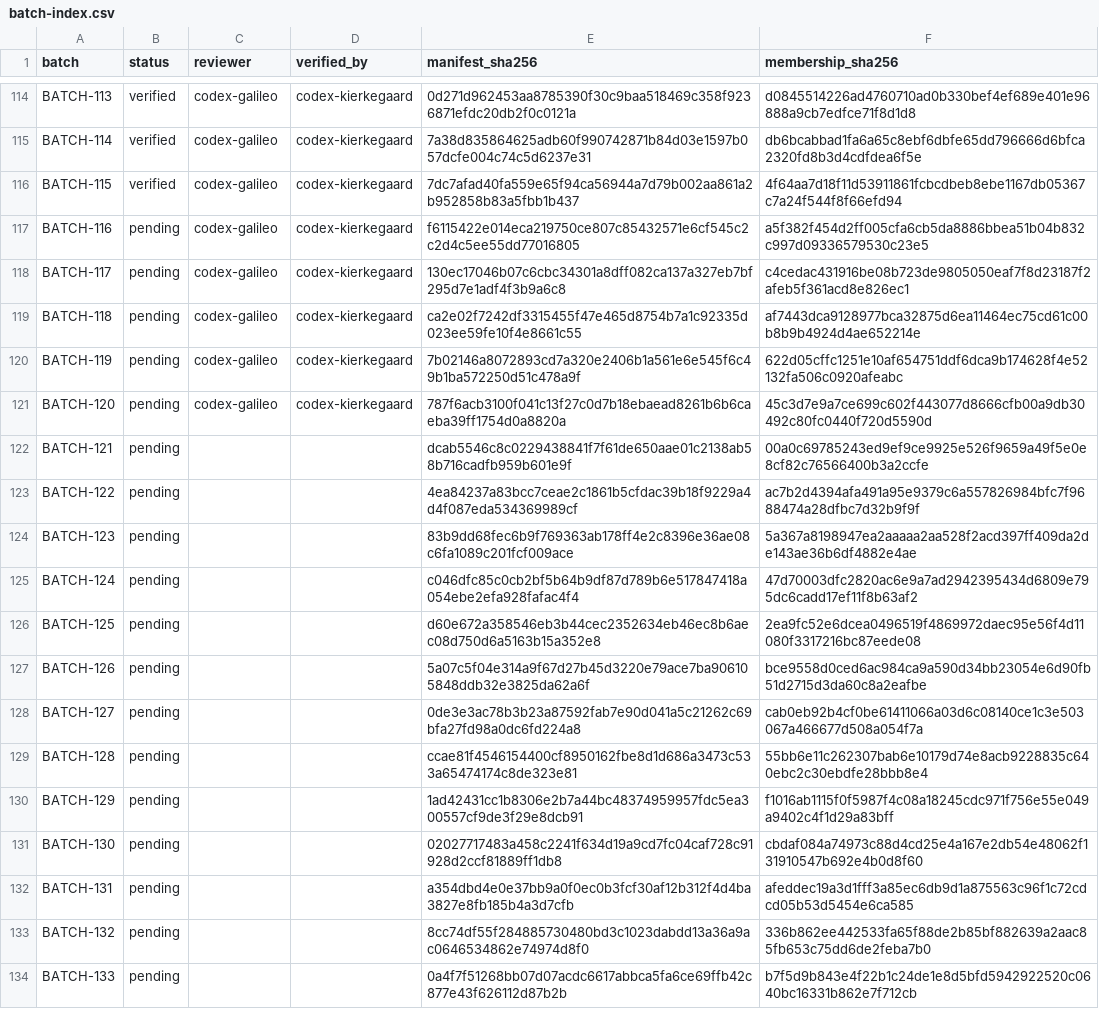
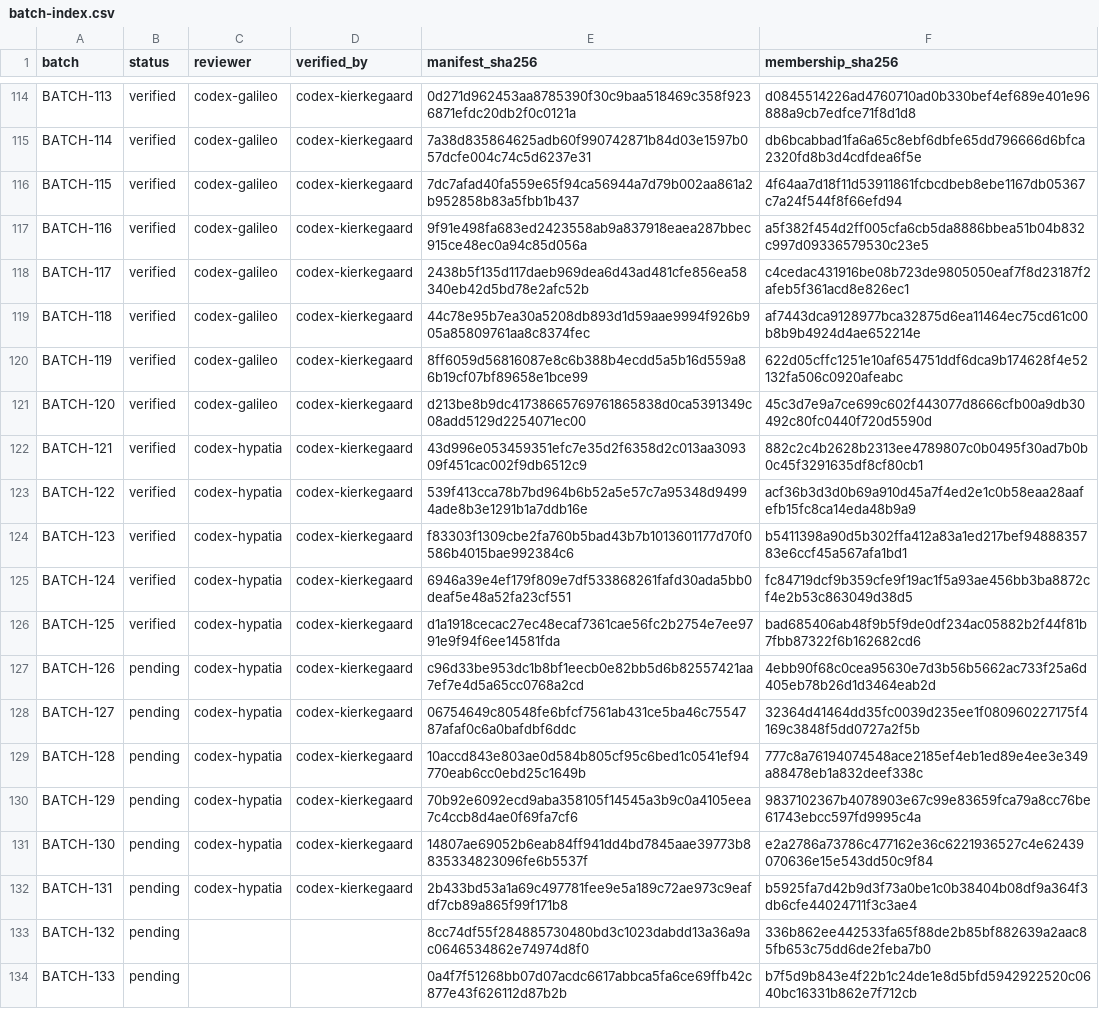
Before and after one commit to Chris-Lehnen-ICT-CONSULTING/Definitie-app-zakelijk, a CSV file: docs/reviews/2026-08-07-line-by-line/scope/batch-index.csv, drawn as a sheet; only a part is shown, gaps mark what is left out; the diff names each change by its address in the sheet, - before the commit and + after, or states it on an @@ line.

```diff
--- a/docs/reviews/2026-08-07-line-by-line/scope/batch-index.csv
+++ b/docs/reviews/2026-08-07-line-by-line/scope/batch-index.csv
-B117:B126 (status): pending
+B117:B126 (status): verified
-E117 (manifest_sha256): f6115422e014eca219750ce807c85432571e6cf545c2c2d4c5ee55dd77016805
+E117 (manifest_sha256): 9f91e498fa683ed2423558ab9a837918eaea287bbec915ce48ec0a94c85d056a
-E118 (manifest_sha256): 130ec17046b07c6cbc34301a8dff082ca137a327eb7bf295d7e1adf4f3b9a6c8
+E118 (manifest_sha256): 2438b5f135d117daeb969dea6d43ad481cfe856ea58340eb42d5bd78e2afc52b
-E119 (manifest_sha256): ca2e02f7242df3315455f47e465d8754b7a1c92335d023ee59fe10f4e8661c55
+E119 (manifest_sha256): 44c78e95b7ea30a5208db893d1d59aae9994f926b905a85809761aa8c8374fec
-E120 (manifest_sha256): 7b02146a8072893cd7a320e2406b1a561e6e545f6c49b1ba572250d51c478a9f
+E120 (manifest_sha256): 8ff6059d56816087e8c6b388b4ecdd5a5b16d559a86b19cf07bf89658e1bce99
-E121 (manifest_sha256): 787f6acb3100f041c13f27c0d7b18ebaead8261b6b6caeba39ff1754d0a8820a
+E121 (manifest_sha256): d213be8b9dc41738665769761865838d0ca5391349c08add5129d2254071ec00
-C122:C132 (reviewer): (empty)
+C122:C132 (reviewer): codex-hypatia
-D122:D132 (verified_by): (empty)
+D122:D132 (verified_by): codex-kierkegaard
-E122 (manifest_sha256): dcab5546c8c0229438841f7f61de650aae01c2138ab58b716cadfb959b601e9f
+E122 (manifest_sha256): 43d996e053459351efc7e35d2f6358d2c013aa309309f451cac002f9db6512c9
-F122 (membership_sha256): 00a0c69785243ed9ef9ce9925e526f9659a49f5e0e8cf82c76566400b3a2ccfe
+F122 (membership_sha256): 882c2c4b2628b2313ee4789807c0b0495f30ad7b0b0c45f3291635df8cf80cb1
-E123 (manifest_sha256): 4ea84237a83bcc7ceae2c1861b5cfdac39b18f9229a4d4f087eda534369989cf
+E123 (manifest_sha256): 539f413cca78b7bd964b6b52a5e57c7a95348d94994ade8b3e1291b1a7ddb16e
-F123 (membership_sha256): ac7b2d4394afa491a95e9379c6a557826984bfc7f9688474a28dfbc7d32b9f9f
+F123 (membership_sha256): acf36b3d3d0b69a910d45a7f4ed2e1c0b58eaa28aafefb15fc8ca14eda48b9a9
-E124 (manifest_sha256): 83b9dd68fec6b9f769363ab178ff4e2c8396e36ae08c6fa1089c201fcf009ace
+E124 (manifest_sha256): f83303f1309cbe2fa760b5bad43b7b1013601177d70f0586b4015bae992384c6
-F124 (membership_sha256): 5a367a8198947ea2aaaaa2aa528f2acd397ff409da2de143ae36b6df4882e4ae
+F124 (membership_sha256): b5411398a90d5b302ffa412a83a1ed217bef9488835783e6ccf45a567afa1bd1
-E125 (manifest_sha256): c046dfc85c0cb2bf5b64b9df87d789b6e517847418a054ebe2efa928fafac4f4
+E125 (manifest_sha256): 6946a39e4ef179f809e7df533868261fafd30ada5bb0deaf5e48a52fa23cf551
-F125 (membership_sha256): 47d70003dfc2820ac6e9a7ad2942395434d6809e795dc6cadd17ef11f8b63af2
+F125 (membership_sha256): fc84719dcf9b359cfe9f19ac1f5a93ae456bb3ba8872cf4e2b53c863049d38d5
-E126 (manifest_sha256): d60e672a358546eb3b44cec2352634eb46ec8b6aec08d750d6a5163b15a352e8
+E126 (manifest_sha256): d1a1918cecac27ec48ecaf7361cae56fc2b2754e7ee9791e9f94f6ee14581fda
-F126 (membership_sha256): 2ea9fc52e6dcea0496519f4869972daec95e56f4d11080f3317216bc87eede08
+F126 (membership_sha256): bad685406ab48f9b5f9de0df234ac05882b2f44f81b7fbb87322f6b162682cd6
-E127 (manifest_sha256): 5a07c5f04e314a9f67d27b45d3220e79ace7ba906105848ddb32e3825da62a6f
+E127 (manifest_sha256): c96d33be953dc1b8bf1eecb0e82bb5d6b82557421aa7ef7e4d5a65cc0768a2cd
-F127 (membership_sha256): bce9558d0ced6ac984ca9a590d34bb23054e6d90fb51d2715d3da60c8a2eafbe
+F127 (membership_sha256): 4ebb90f68c0cea95630e7d3b56b5662ac733f25a6d405eb78b26d1d3464eab2d
-E128 (manifest_sha256): 0de3e3ac78b3b23a87592fab7e90d041a5c21262c69bfa27fd98a0dc6fd224a8
+E128 (manifest_sha256): 06754649c80548fe6bfcf7561ab431ce5ba46c7554787afaf0c6a0bafdbf6ddc
-F128 (membership_sha256): cab0eb92b4cf0be61411066a03d6c08140ce1c3e503067a466677d508a054f7a
+F128 (membership_sha256): 32364d41464dd35fc0039d235ee1f080960227175f4169c3848f5dd0727a2f5b
-E129 (manifest_sha256): ccae81f4546154400cf8950162fbe8d1d686a3473c533a65474174c8de323e81
+E129 (manifest_sha256): 10accd843e803ae0d584b805cf95c6bed1c0541ef94770eab6cc0ebd25c1649b
-F129 (membership_sha256): 55bb6e11c262307bab6e10179d74e8acb9228835c640ebc2c30ebdfe28bbb8e4
+F129 (membership_sha256): 777c8a76194074548ace2185ef4eb1ed89e4ee3e349a88478eb1a832deef338c
-E130 (manifest_sha256): 1ad42431cc1b8306e2b7a44bc48374959957fdc5ea300557cf9de3f29e8dcb91
+E130 (manifest_sha256): 70b92e6092ecd9aba358105f14545a3b9c0a4105eea7c4ccb8d4ae0f69fa7cf6
-F130 (membership_sha256): f1016ab1115f0f5987f4c08a18245cdc971f756e55e049a9402c4f1d29a83bff
+F130 (membership_sha256): 9837102367b4078903e67c99e83659fca79a8cc76be61743ebcc597fd9995c4a
-E131 (manifest_sha256): 02027717483a458c2241f634d19a9cd7fc04caf728c91928d2ccf81889ff1db8
+E131 (manifest_sha256): 14807ae69052b6eab84ff941dd4bd7845aae39773b8835334823096fe6b5537f
-F131 (membership_sha256): cbdaf084a74973c88d4cd25e4a167e2db54e48062f131910547b692e4b0d8f60
+F131 (membership_sha256): e2a2786a73786c477162e36c6221936527c4e62439070636e15e543dd50c9f84
-E132 (manifest_sha256): a354dbd4e0e37bb9a0f0ec0b3fcf30af12b312f4d4ba3827e8fb185b4a3d7cfb
+E132 (manifest_sha256): 2b433bd53a1a69c497781fee9e5a189c72ae973c9eafdf7cb89a865f99f171b8
-F132 (membership_sha256): afeddec19a3d1fff3a85ec6db9d1a875563c96f1c72cdcd05b53d5454e6ca585
+F132 (membership_sha256): b5925fa7d42b9d3f73a0be1c0b38404b08df9a364f3db6cfe44024711f3c3ae4
```
Also changed, not shown: docs/reviews/2026-08-07-line-by-line/scope/file-inventory.csv, docs/reviews/2026-08-07-line-by-line/scope/line-coverage.csv, 28 other files.
